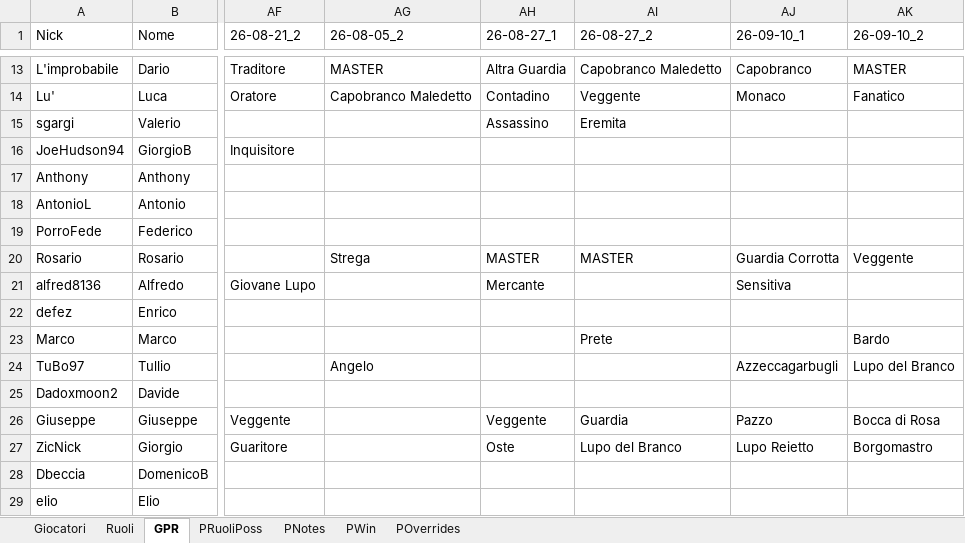
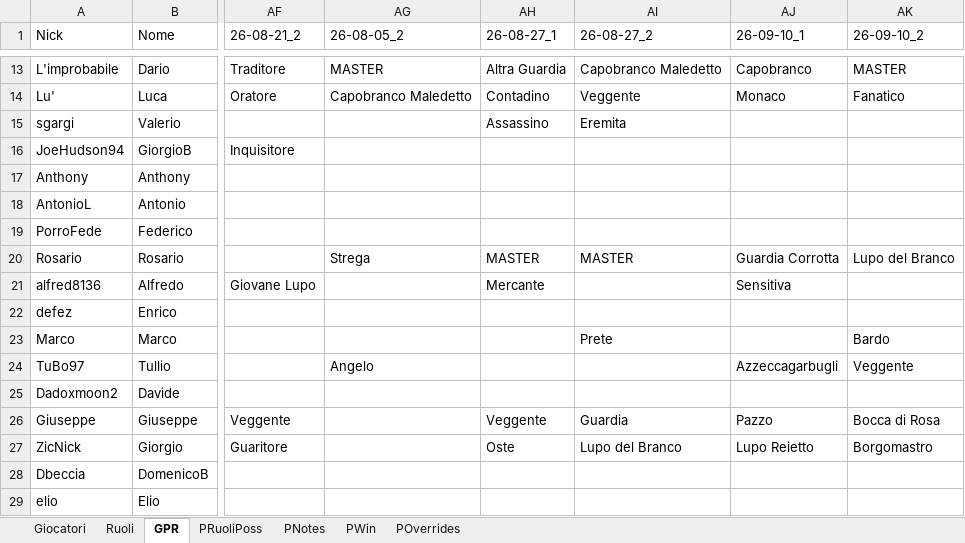
Before and after one commit to FilippoMart/WW-Discord, an Excel workbook: WWDiscordtemplate.xlsx, sheet GPR, drawn as a sheet; only a part is shown, gaps mark what is left out; values as stored, in another font and other column widths than the file's, no borders; the diff names each change by its address in the sheet, - before the commit and + after, or states it on an @@ line.

Commit message:
Fix 26-09-10_2: swap Rosario and Tullio's roles (Rosario=Lupo del Branco, Tullio=Veggente)

```diff
--- a/WWDiscordtemplate.xlsx (sheet GPR)
+++ b/WWDiscordtemplate.xlsx (sheet GPR)
-AK20 (26-09-10_2): Veggente
+AK20 (26-09-10_2): Lupo del Branco
-AK24 (26-09-10_2): Lupo del Branco
+AK24 (26-09-10_2): Veggente
```
Also changed, not shown: 1 other file.
